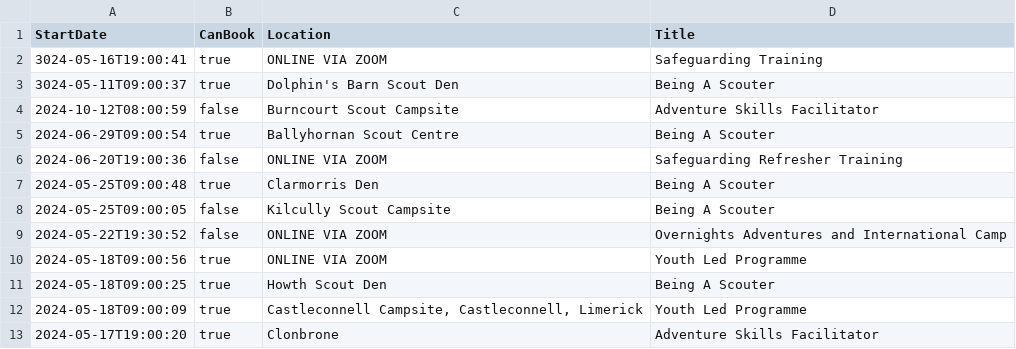
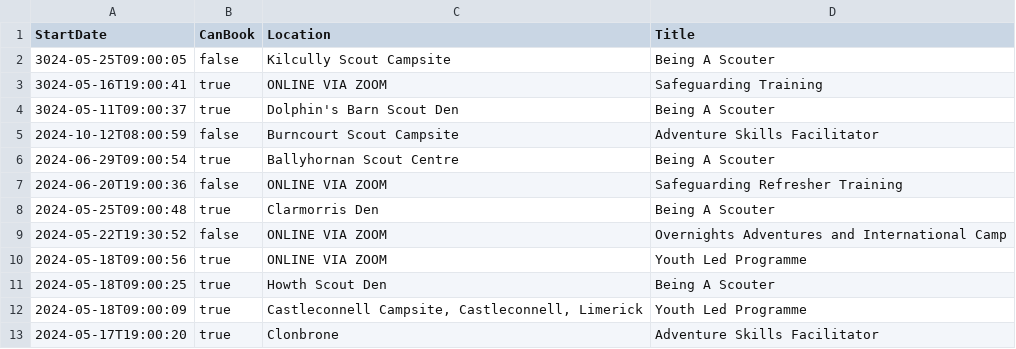
Before and after one commit to markmc/scouts-ie-training-schedule, a CSV file: next-training.csv, drawn as a sheet; only a part is shown.

```diff
--- a/next-training.csv
+++ b/next-training.csv
@@ -1,2 +1,3 @@
 StartDate,CanBook,Location,Title
+"3024-05-25T09:00:05",false,"Kilcully Scout Campsite","Being A Scouter"
 "3024-05-16T19:00:41",true,"ONLINE VIA ZOOM","Safeguarding Training"
@@ -7,3 +8,2 @@ StartDate,CanBook,Location,Title
 "2024-05-25T09:00:48",true,"Clarmorris Den","Being A Scouter"
-"2024-05-25T09:00:05",false,"Kilcully Scout Campsite","Being A Scouter"
 "2024-05-22T19:30:52",false,"ONLINE VIA ZOOM","Overnights Adventures and International Camp"
```
Also changed, not shown: 1 other file.
